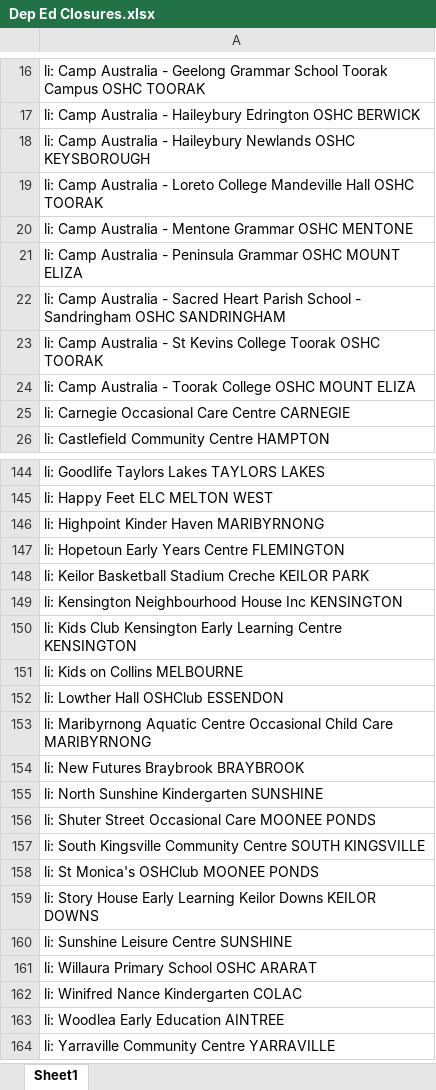
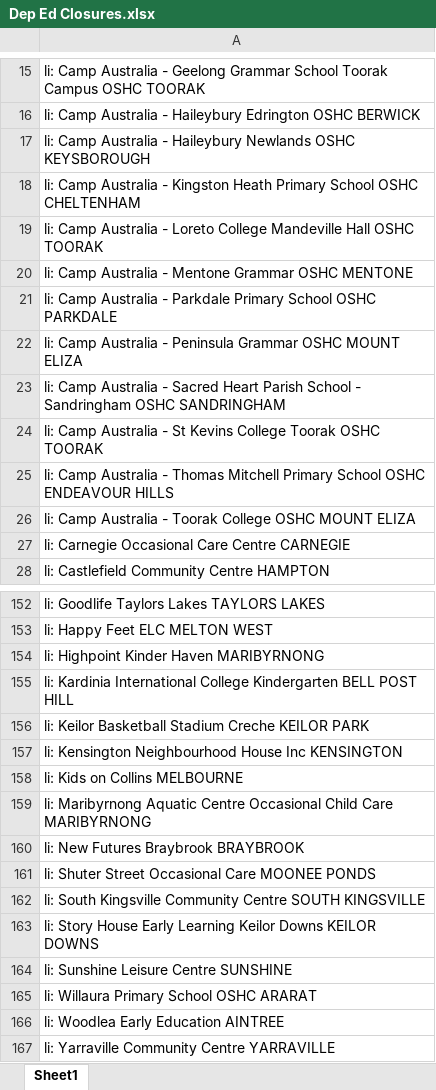
Before and after one commit to Mike-Honey/covid-19-vic-au, an Excel workbook: Dep Ed Closures.xlsx, sheet Sheet1, drawn as a sheet; only a part is shown, gaps mark what is left out; values as stored, in another font and other column widths than the file's, no borders; removed rows and columns are numbered as before the commit, all else as after; the diff covers the shown part only; the diff names each change by its address in the sheet, - before the commit and + after, or states it on an @@ line.

```diff
--- a/Dep Ed Closures.xlsx (sheet Sheet1)
+++ b/Dep Ed Closures.xlsx (sheet Sheet1)
+row 18: li: Camp Australia - Kingston Heath Primary School OSHC CHELTENHAM
+row 21: li: Camp Australia - Parkdale Primary School OSHC PARKDALE
+row 25: li: Camp Australia - Thomas Mitchell Primary School OSHC ENDEAVOUR HILLS
-A155: li: Hopetoun Early Years Centre FLEMINGTON
+A155: li: Kardinia International College Kindergarten BELL POST HILL
-row 150: li: Kids Club Kensington Early Learning Centre KENSINGTON
-row 152: li: Lowther Hall OSHClub ESSENDON
-row 155: li: North Sunshine Kindergarten SUNSHINE
-row 158: li: St Monica's OSHClub MOONEE PONDS
-row 162: li: Winifred Nance Kindergarten COLAC
```
Also changed, not shown: 7 added rows, 2 removed rows and 3 edited cells elsewhere in this sheet, Coronavirus COVID-19 - VIC AU Exposure sites LGA.xlsx, Coronavirus COVID-19 - VIC AU Exposure sites.xlsx, 1 other file.
